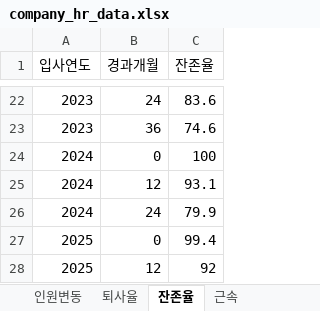
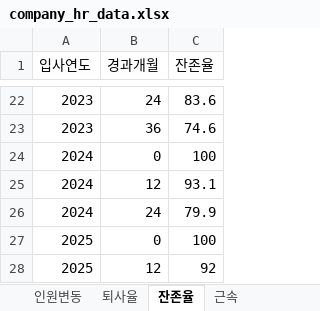
Before and after one commit to kjmfall87-dot/hr-dashboard, an Excel workbook: company_hr_data.xlsx, sheet 잔존율, drawn as a sheet; only a part is shown, gaps mark what is left out; values as stored, in another font and other column widths than the file's, no borders; the diff names each change by its address in the sheet, - before the commit and + after, or states it on an @@ line.

Commit message:
Add files via upload

```diff
--- a/company_hr_data.xlsx (sheet 잔존율)
+++ b/company_hr_data.xlsx (sheet 잔존율)
-C27 (잔존율): 99.4
+C27 (잔존율): 100
```
